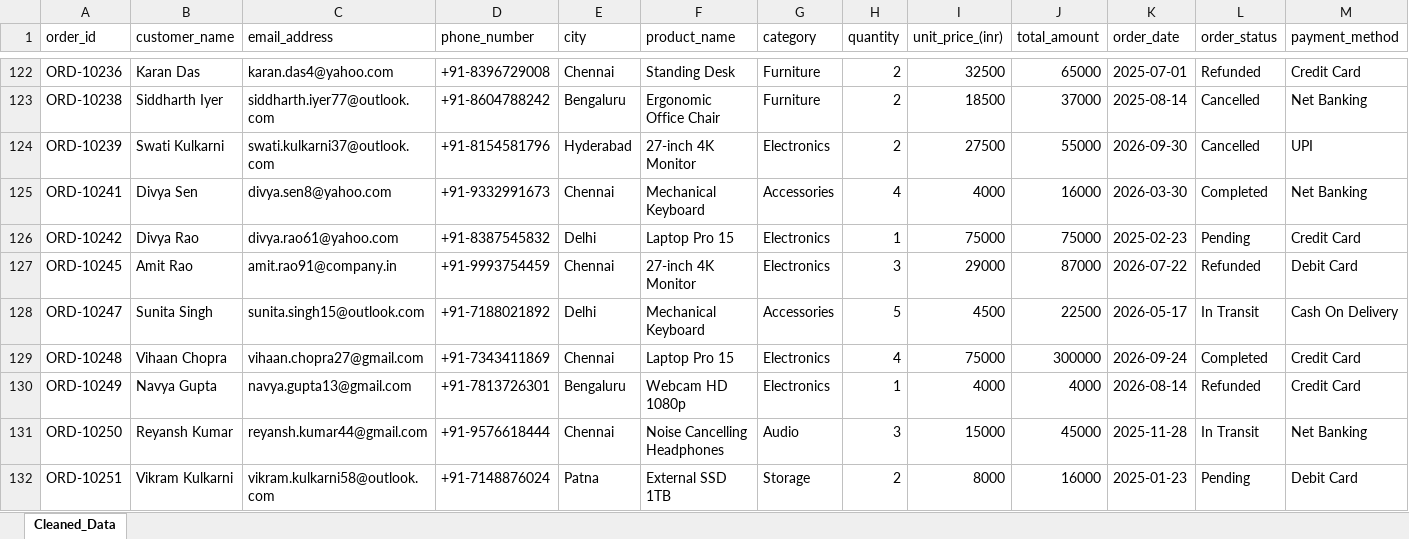
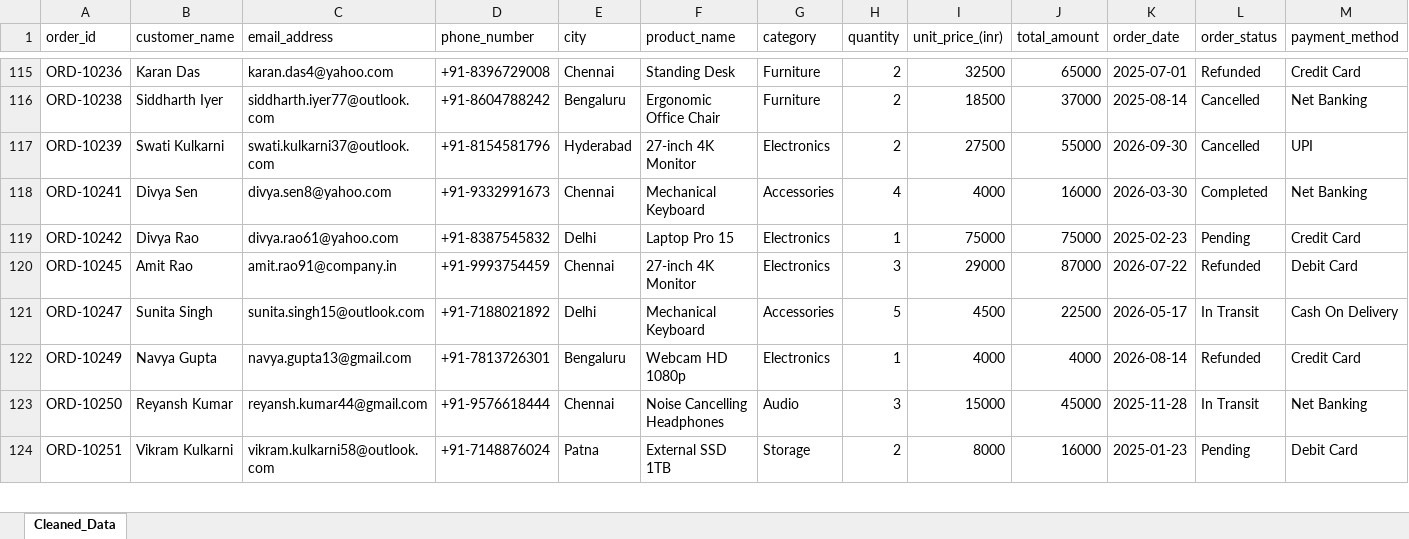
Before and after one commit to dhirajkrjp/Data-Cleaning, an Excel workbook: cleaned_data.xlsx, sheet Cleaned_Data, drawn as a sheet; only a part is shown, gaps mark what is left out; values as stored, in another font and other column widths than the file's, no cell formats; the diff covers the shown part only; the diff names each change by its address in the sheet, - before the commit and + after, or states it on an @@ line.

```diff
--- a/cleaned_data.xlsx (sheet Cleaned_Data)
+++ b/cleaned_data.xlsx (sheet Cleaned_Data)
-row 129: ORD-10248 | Vihaan Chopra | vihaan.chopra27@gmail.com | +91-7343411869 | Chennai | Laptop Pro 15 | Electronics | 4 | 75000 | 300000 | 2026-09-24 | Completed | Credit Card
```
Also changed, not shown: 7 removed rows elsewhere in this sheet, cell formats, rejected_data.xlsx, 11 other files.
